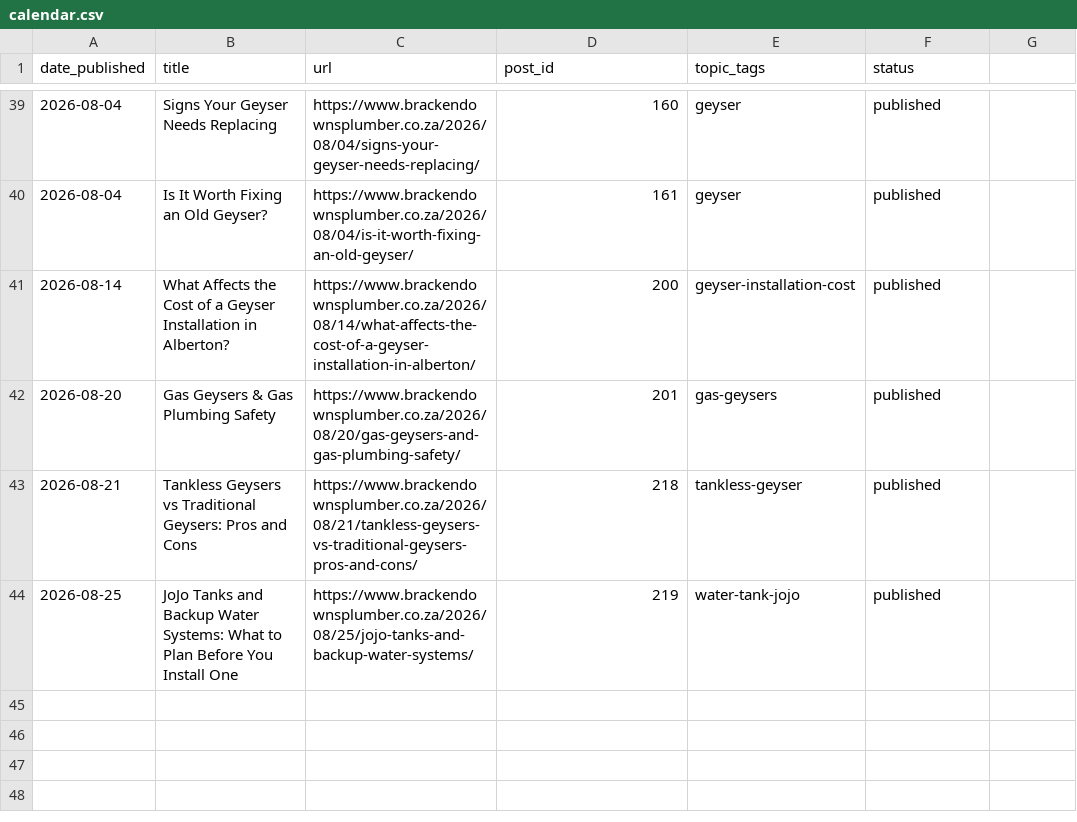
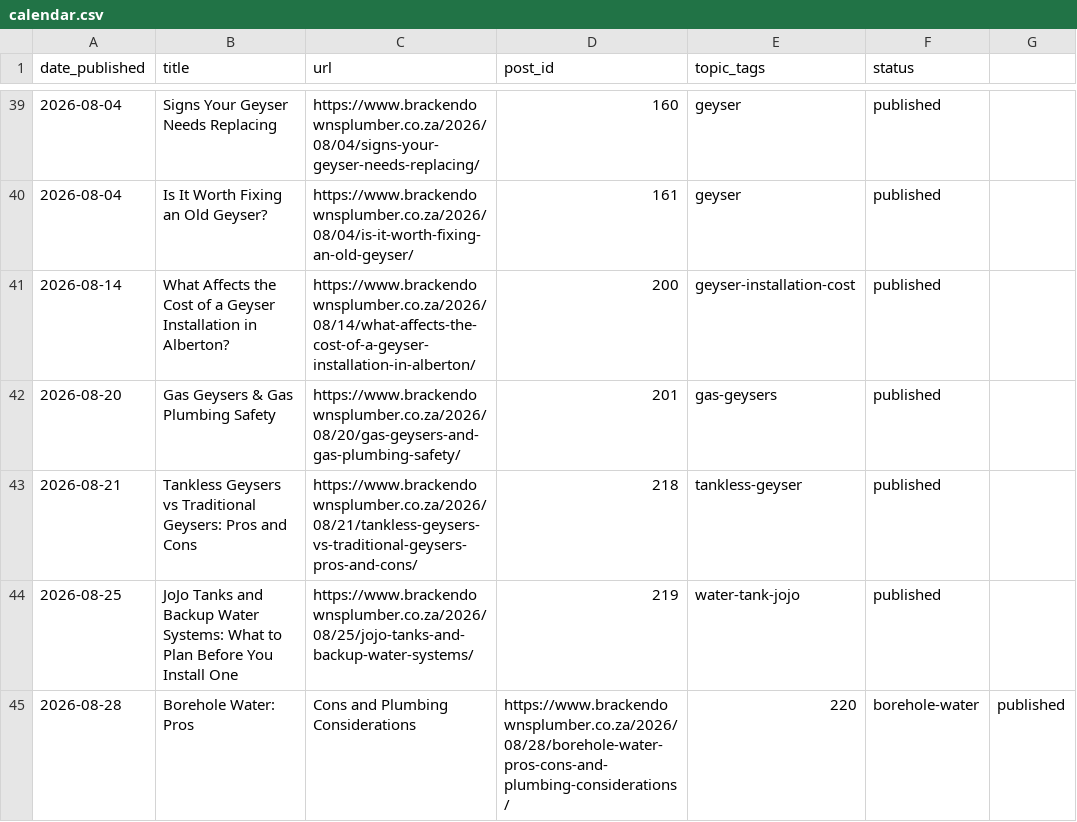
Before and after one commit to brackenplumber1-byte/online-advertising, a CSV file: .claude/content-calendar/sites/brackendownsplumber/calendar.csv, drawn as a sheet; only a part is shown, gaps mark what is left out.

```diff
--- a/.claude/content-calendar/sites/brackendownsplumber/calendar.csv
+++ b/.claude/content-calendar/sites/brackendownsplumber/calendar.csv
@@ -44 +44,2 @@ date_published,title,url,post_id,topic_tags,status
 2026-08-25,JoJo Tanks and Backup Water Systems: What to Plan Before You Install One,https://www.brackendownsplumber.co.za/2026/08/25/jojo-tanks-and-backup-water-systems/,219,water-tank-jojo,published
+2026-08-28,Borehole Water: Pros, Cons and Plumbing Considerations,https://www.brackendownsplumber.co.za/2026/08/28/borehole-water-pros-cons-and-plumbing-considerations/,220,borehole-water,published
```
